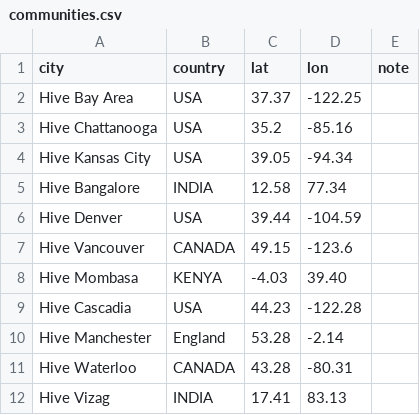
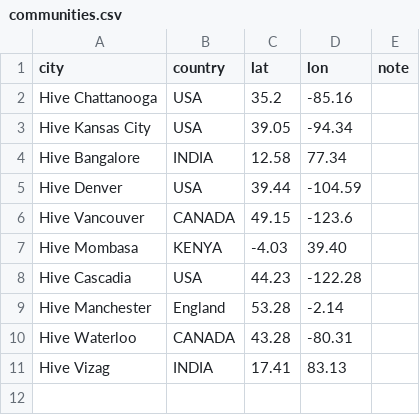
Before and after one commit to mozilla/hivelearningnetworks.org, a CSV file: themes/hive-learning-networks/hive-locations/communities.csv, drawn as a sheet; the diff names each change by its address in the sheet, - before the commit and + after, or states it on an @@ line.

```diff
--- a/themes/hive-learning-networks/hive-locations/communities.csv
+++ b/themes/hive-learning-networks/hive-locations/communities.csv
-row 2: Hive Bay Area | USA | 37.37 | -122.25
```
Also changed, not shown: 10 other files.
